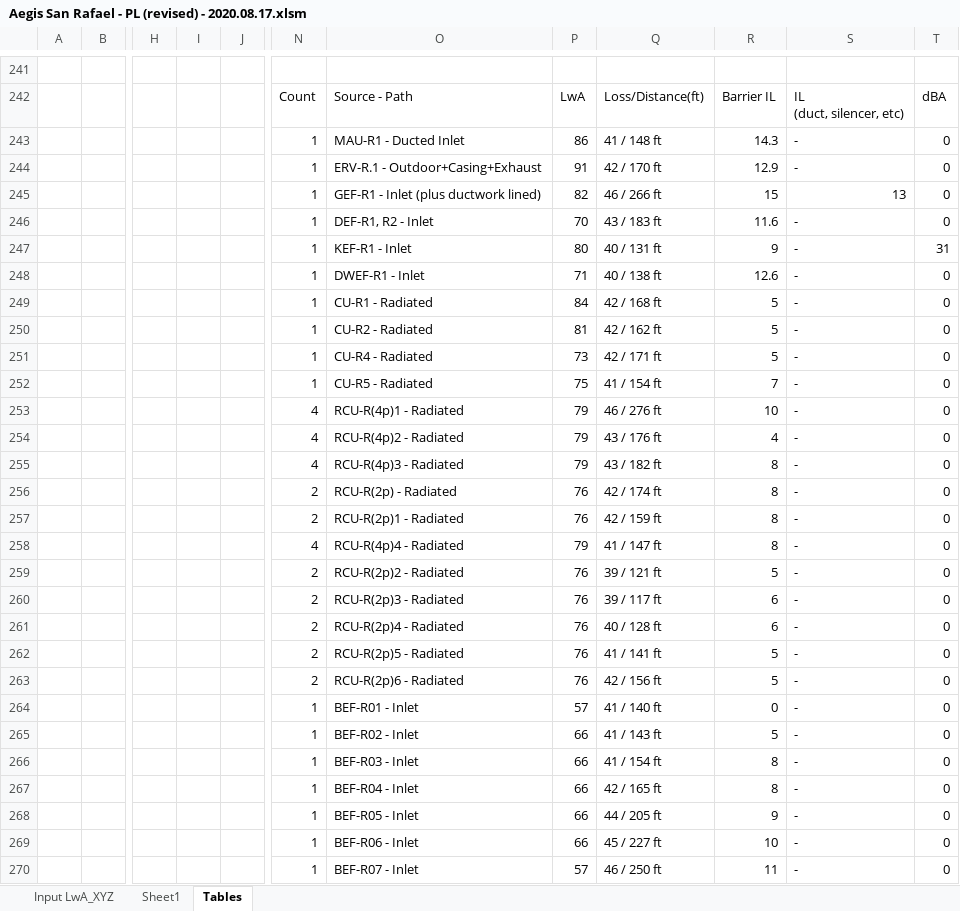
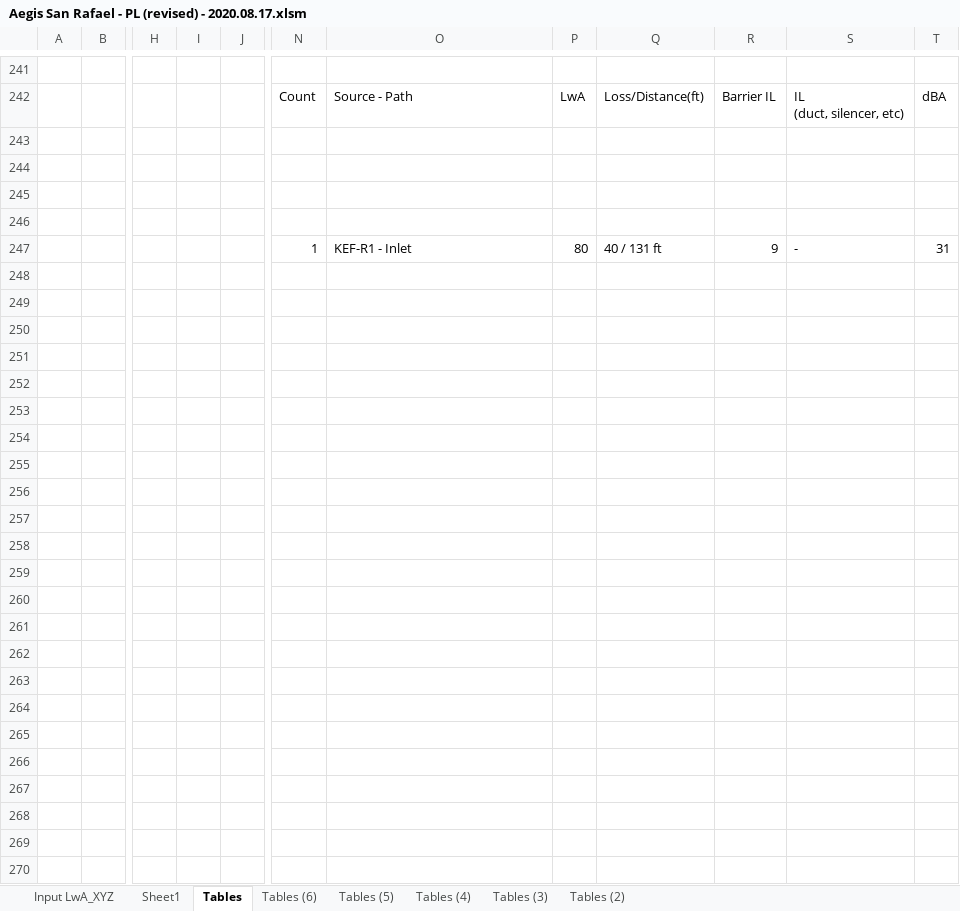
Before and after one commit to cxhx441/graphical-acoustic-calcs, an Excel workbook: Aegis San Rafael - PL (revised) - 2020.08.17.xlsm, sheet Tables, drawn as a sheet; only a part is shown, gaps mark what is left out; values as stored, in another font and other column widths than the file's, no cell formats; conditional formats not drawn; removed rows and columns are numbered as before the commit, all else as after; rows hold the shown columns only; the diff covers the shown part only; the diff names each change by its address in the sheet, - before the commit and + after, or states it on an @@ line.

```diff
--- a/Aegis San Rafael - PL (revised) - 2020.08.17.xlsm (sheet Tables)
+++ b/Aegis San Rafael - PL (revised) - 2020.08.17.xlsm (sheet Tables)
+sheet tab: Tables (6)
+sheet tab: Tables (5)
+sheet tab: Tables (4)
+sheet tab: Tables (3)
+sheet tab: Tables (2)
-column I, empty
+column J, empty
-row 243:  |  |  |  |  | 1 | MAU-R1 - Ducted Inlet | 86 | 41 / 148 ft | 14.3 | - | 0
+row 243: (empty)
-row 244:  |  |  |  |  | 1 | ERV-R.1 - Outdoor+Casing+Exhaust | 91 | 42 / 170 ft | 12.9 | - | 0
+row 244: (empty)
-row 245:  |  |  |  |  | 1 | GEF-R1 - Inlet (plus ductwork lined) | 82 | 46 / 266 ft | 15 | 13 | 0
+row 245: (empty)
-row 246:  |  |  |  |  | 1 | DEF-R1, R2 - Inlet | 70 | 43 / 183 ft | 11.6 | - | 0
+row 246: (empty)
-row 248:  |  |  |  |  | 1 | DWEF-R1 - Inlet | 71 | 40 / 138 ft | 12.6 | - | 0
+row 248: (empty)
-row 249:  |  |  |  |  | 1 | CU-R1 - Radiated | 84 | 42 / 168 ft | 5 | - | 0
+row 249: (empty)
-row 250:  |  |  |  |  | 1 | CU-R2 - Radiated | 81 | 42 / 162 ft | 5 | - | 0
+row 250: (empty)
-row 251:  |  |  |  |  | 1 | CU-R4 - Radiated | 73 | 42 / 171 ft | 5 | - | 0
+row 251: (empty)
-row 252:  |  |  |  |  | 1 | CU-R5 - Radiated | 75 | 41 / 154 ft | 7 | - | 0
+row 252: (empty)
-row 253:  |  |  |  |  | 4 | RCU-R(4p)1 - Radiated | 79 | 46 / 276 ft | 10 | - | 0
+row 253: (empty)
-row 254:  |  |  |  |  | 4 | RCU-R(4p)2 - Radiated | 79 | 43 / 176 ft | 4 | - | 0
+row 254: (empty)
-row 255:  |  |  |  |  | 4 | RCU-R(4p)3 - Radiated | 79 | 43 / 182 ft | 8 | - | 0
+row 255: (empty)
-row 256:  |  |  |  |  | 2 | RCU-R(2p) - Radiated | 76 | 42 / 174 ft | 8 | - | 0
+row 256: (empty)
-row 257:  |  |  |  |  | 2 | RCU-R(2p)1 - Radiated | 76 | 42 / 159 ft | 8 | - | 0
+row 257: (empty)
-row 258:  |  |  |  |  | 4 | RCU-R(4p)4 - Radiated | 79 | 41 / 147 ft | 8 | - | 0
+row 258: (empty)
-row 259:  |  |  |  |  | 2 | RCU-R(2p)2 - Radiated | 76 | 39 / 121 ft | 5 | - | 0
+row 259: (empty)
-row 260:  |  |  |  |  | 2 | RCU-R(2p)3 - Radiated | 76 | 39 / 117 ft | 6 | - | 0
+row 260: (empty)
-row 261:  |  |  |  |  | 2 | RCU-R(2p)4 - Radiated | 76 | 40 / 128 ft | 6 | - | 0
+row 261: (empty)
-row 262:  |  |  |  |  | 2 | RCU-R(2p)5 - Radiated | 76 | 41 / 141 ft | 5 | - | 0
+row 262: (empty)
-row 263:  |  |  |  |  | 2 | RCU-R(2p)6 - Radiated | 76 | 42 / 156 ft | 5 | - | 0
+row 263: (empty)
-row 264:  |  |  |  |  | 1 | BEF-R01 - Inlet | 57 | 41 / 140 ft | 0 | - | 0
+row 264: (empty)
-row 265:  |  |  |  |  | 1 | BEF-R02 - Inlet | 66 | 41 / 143 ft | 5 | - | 0
+row 265: (empty)
-row 266:  |  |  |  |  | 1 | BEF-R03 - Inlet | 66 | 41 / 154 ft | 8 | - | 0
+row 266: (empty)
-row 267:  |  |  |  |  | 1 | BEF-R04 - Inlet | 66 | 42 / 165 ft | 8 | - | 0
+row 267: (empty)
-row 268:  |  |  |  |  | 1 | BEF-R05 - Inlet | 66 | 44 / 205 ft | 9 | - | 0
+row 268: (empty)
-row 269:  |  |  |  |  | 1 | BEF-R06 - Inlet | 66 | 45 / 227 ft | 10 | - | 0
+row 269: (empty)
-row 270:  |  |  |  |  | 1 | BEF-R07 - Inlet | 57 | 46 / 250 ft | 11 | - | 0
+row 270: (empty)
```
Also changed, not shown: 36 added rows, 96 removed rows and 846 edited cells elsewhere in this sheet, cell formats, formulas that keep their value.
